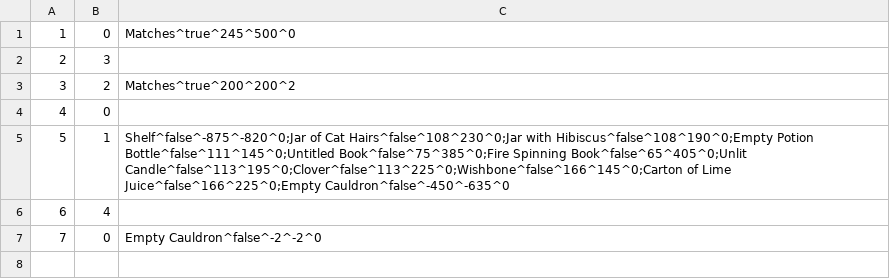
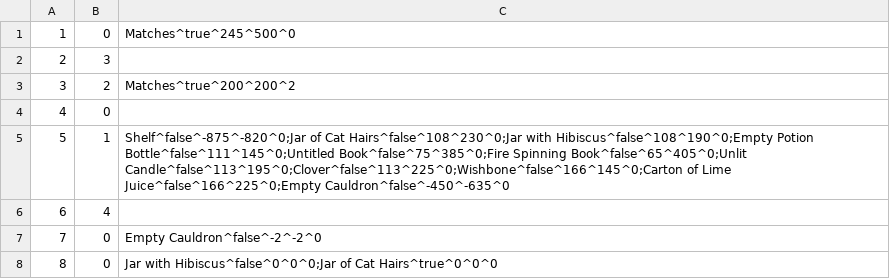
Before and after one commit to RiannaBarrett/Escape-From-The-Zeller-Cellar, a CSV file: CS320_Project/src/edu/ycp/cs320/project/persist/res/rooms.csv, drawn as a sheet; the diff names each change by its address in the sheet, - before the commit and + after, or states it on an @@ line.

```diff
--- a/CS320_Project/src/edu/ycp/cs320/project/persist/res/rooms.csv
+++ b/CS320_Project/src/edu/ycp/cs320/project/persist/res/rooms.csv
+row 8: 8 | 0 | Jar with Hibiscus^false^0^0^0;Jar of Cat Hairs^true^0^0^0
```
Also changed, not shown: CS320_Project/src/edu/ycp/cs320/project/persist/res/users.csv, 8 other files.
